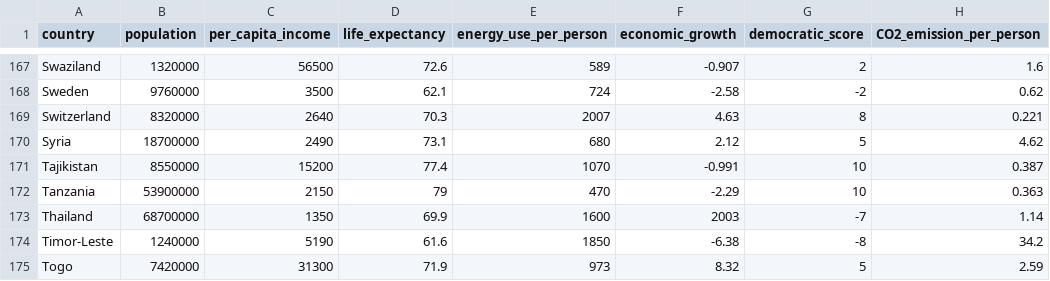
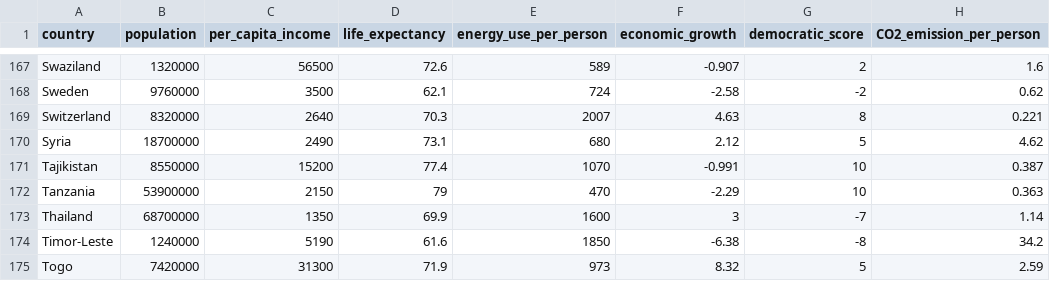
Before and after one commit to vijay-ravindran/data, a CSV file: gapmindersummary.csv, drawn as a sheet; only a part is shown, gaps mark what is left out.

Commit message:
Update gapmindersummary.csv

```diff
--- a/gapmindersummary.csv
+++ b/gapmindersummary.csv
@@ -172,3 +172,3 @@ Tajikistan,8550000,15200,77.4,1070,-0.991,10,0.387
 Tanzania,53900000,2150,79,470,-2.29,10,0.363
-Thailand,68700000,1350,69.9,1600,2003,-7,1.14
+Thailand,68700000,1350,69.9,1600,3,-7,1.14
 Timor-Leste,1240000,5190,61.6,1850,-6.38,-8,34.2
```
